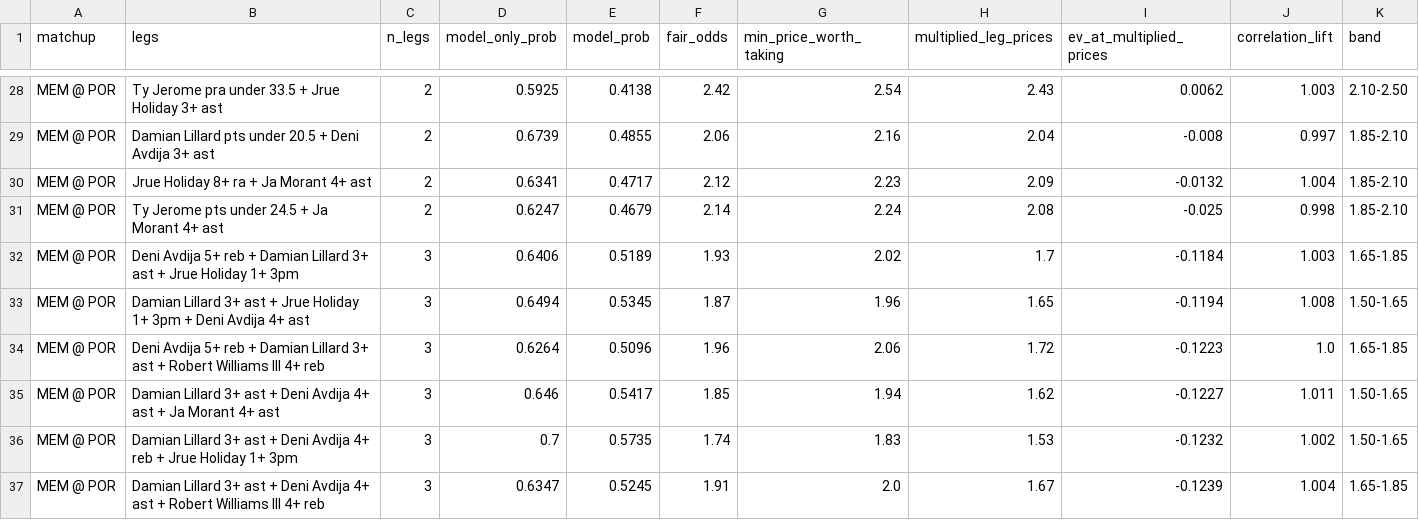
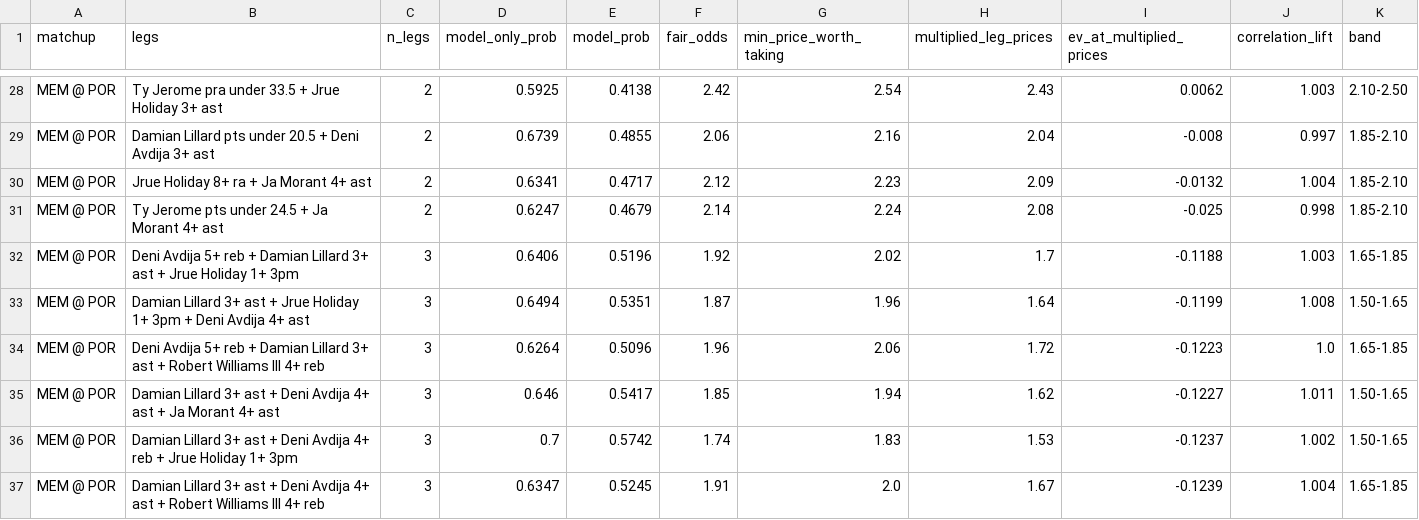
Before and after one commit to shreyaslamba2004-svg/NBA, a CSV file: output/2026-10-29/sgm.csv, drawn as a sheet; only a part is shown, gaps mark what is left out; the diff covers the shown part only.

```diff
--- a/output/2026-10-29/sgm.csv
+++ b/output/2026-10-29/sgm.csv
@@ -31,7 +31,7 @@ MEM @ POR,Jrue Holiday 8+ ra + Ja Morant 4+ ast,2,0.6341,0.4717,2.12,2.23,2.09,-
 MEM @ POR,Ty Jerome pts under 24.5 + Ja Morant 4+ ast,2,0.6247,0.4679,2.14,2.24,2.08,-0.025,0.998,1.85-2.10
-MEM @ POR,Deni Avdija 5+ reb + Damian Lillard 3+ ast + Jrue Holiday 1+ 3pm,3,0.6406,0.5189,1.93,2.02,1.7,-0.1184,1.003,1.65-1.85
-MEM @ POR,Damian Lillard 3+ ast + Jrue Holiday 1+ 3pm + Deni Avdija 4+ ast,3,0.6494,0.5345,1.87,1.96,1.65,-0.1194,1.008,1.50-1.65
+MEM @ POR,Deni Avdija 5+ reb + Damian Lillard 3+ ast + Jrue Holiday 1+ 3pm,3,0.6406,0.5196,1.92,2.02,1.7,-0.1188,1.003,1.65-1.85
+MEM @ POR,Damian Lillard 3+ ast + Jrue Holiday 1+ 3pm + Deni Avdija 4+ ast,3,0.6494,0.5351,1.87,1.96,1.64,-0.1199,1.008,1.50-1.65
 MEM @ POR,Deni Avdija 5+ reb + Damian Lillard 3+ ast + Robert Williams III 4+ reb,3,0.6264,0.5096,1.96,2.06,1.72,-0.1223,1.0,1.65-1.85
 MEM @ POR,Damian Lillard 3+ ast + Deni Avdija 4+ ast + Ja Morant 4+ ast,3,0.646,0.5417,1.85,1.94,1.62,-0.1227,1.011,1.50-1.65
-MEM @ POR,Damian Lillard 3+ ast + Deni Avdija 4+ reb + Jrue Holiday 1+ 3pm,3,0.7,0.5735,1.74,1.83,1.53,-0.1232,1.002,1.50-1.65
+MEM @ POR,Damian Lillard 3+ ast + Deni Avdija 4+ reb + Jrue Holiday 1+ 3pm,3,0.7,0.5742,1.74,1.83,1.53,-0.1237,1.002,1.50-1.65
 MEM @ POR,Damian Lillard 3+ ast + Deni Avdija 4+ ast + Robert Williams III 4+ reb,3,0.6347,0.5245,1.91,2.0,1.67,-0.1239,1.004,1.65-1.85
```
Also changed, not shown: 6 added rows, 6 removed rows and 14 edited cells elsewhere in this file, output/2026-10-29/edges.csv, 4 other files.
